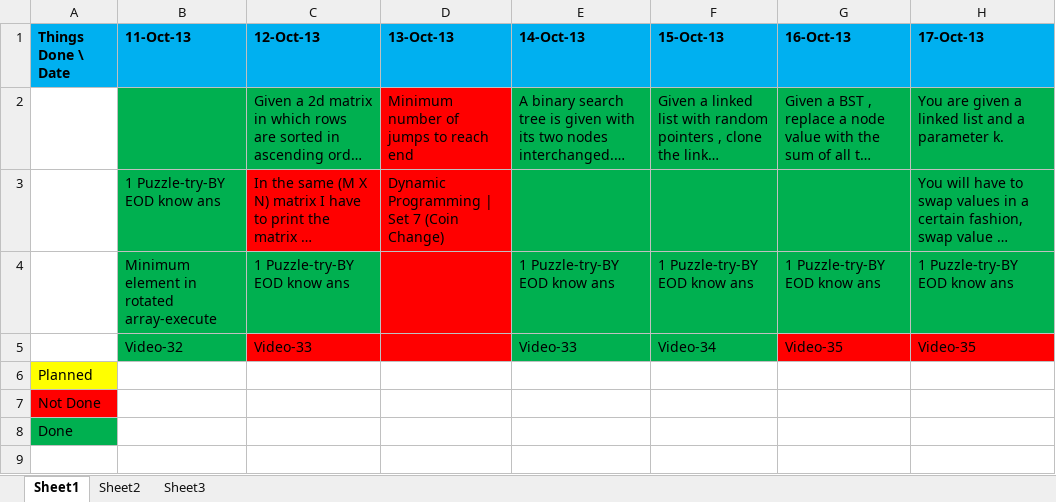
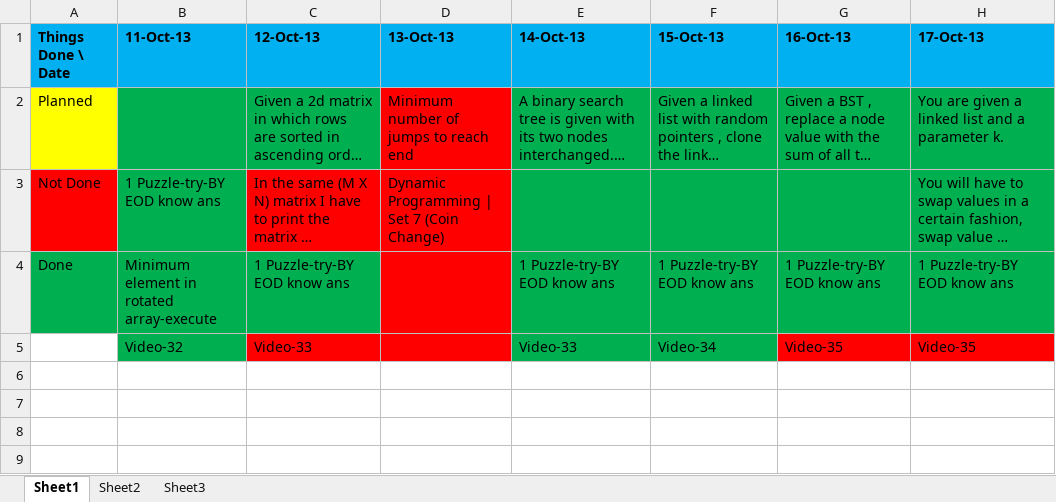
Before and after one commit to eedsva/mytrack, an Excel workbook: Track Of Barani.xlsx, sheet Sheet1, drawn as a sheet; only a part is shown; long unchanged cells end in …; values as stored, in another font and other column widths than the file's, no borders; the diff names each change by its address in the sheet, - before the commit and + after, or states it on an @@ line.

```diff
--- a/Track Of Barani.xlsx (sheet Sheet1)
+++ b/Track Of Barani.xlsx (sheet Sheet1)
-A2 (Things Done \ Date): (empty)
+A2 (Things Done \ Date): Planned
-A2 fill: none
+A2 fill: #FFFF00
-A3 (Things Done \ Date): (empty)
+A3 (Things Done \ Date): Not Done
-A3 fill: none
+A3 fill: #FF0000
-A4 (Things Done \ Date): (empty)
+A4 (Things Done \ Date): Done
-A4 fill: none
+A4 fill: #00B050
-A6 (Things Done \ Date): Planned
+A6 (Things Done \ Date): (empty)
-A6 fill: #FFFF00
+A6 fill: none
-A7 (Things Done \ Date): Not Done
+A7 (Things Done \ Date): (empty)
-A7 fill: #FF0000
+A7 fill: none
-A8 (Things Done \ Date): Done
+A8 (Things Done \ Date): (empty)
-A8 fill: #00B050
+A8 fill: none
```
Also changed, not shown: Track Of Sarath.xlsx.
